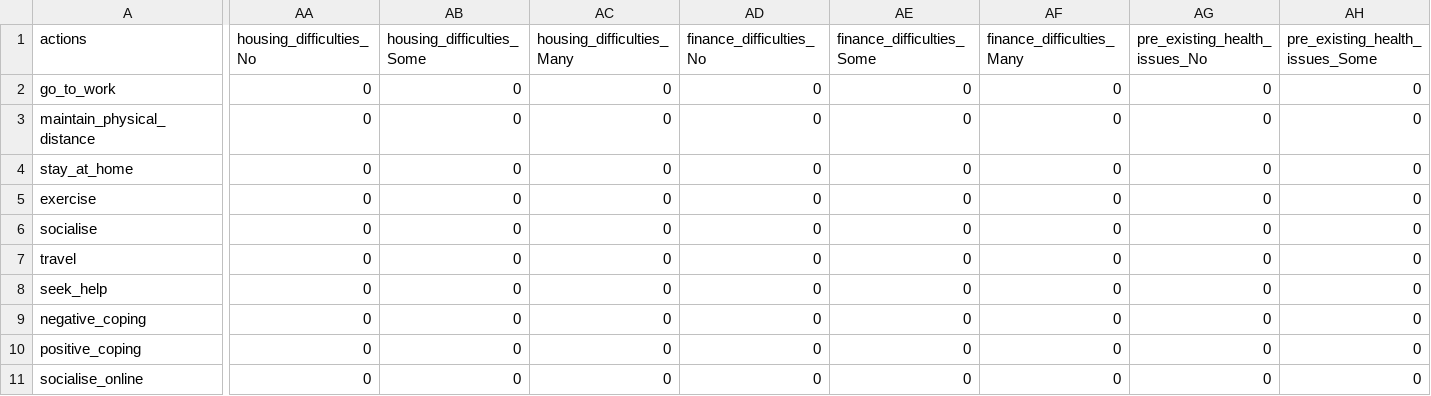
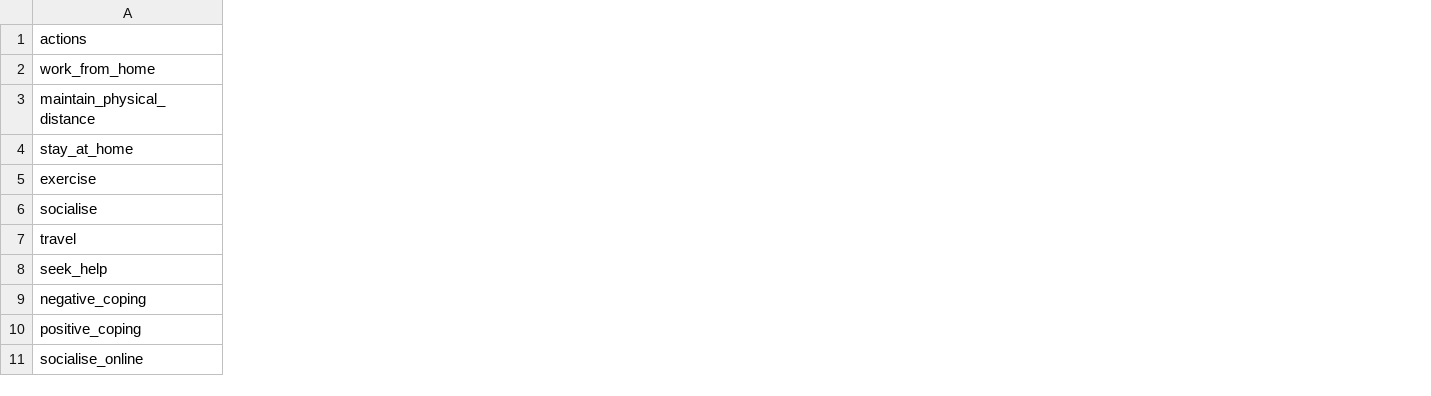
Before and after one commit to covid19ABM/comma, a CSV file: parameters/lockdown_absent.csv, drawn as a sheet; only a part is shown, gaps mark what is left out; removed rows and columns are numbered as before the commit, all else as after; rows hold the shown columns only; the diff covers the shown part only; the diff names each change by its address in the sheet, - before the commit and + after, or states it on an @@ line.

Commit message:
lockdown matrices updated

```diff
--- a/parameters/lockdown_absent.csv
+++ b/parameters/lockdown_absent.csv
-column AA (housing_difficulties_No), rows 2-10: all 0
-column AB (housing_difficulties_Some), rows 2-10: all 0
-column AC (housing_difficulties_Many), rows 2-10: all 0
-column AD (finance_difficulties_No), rows 2-10: all 0
-column AE (finance_difficulties_Some), rows 2-10: all 0
-column AF (finance_difficulties_Many), rows 2-10: all 0
-column AG (pre_existing_health_issues_No), rows 2-10: all 0
-column AH (pre_existing_health_issues_Some), rows 2-10: all 0
-A2 (actions): go_to_work
+A2 (actions): work_from_home
-row 11: socialise_online | 0 | 0 | 0 | 0 | 0 | 0 | 0 | 0
+row 11: socialise_online
```
Also changed, not shown: 14 removed columns and 16 edited cells elsewhere in this file, 1 other file.
